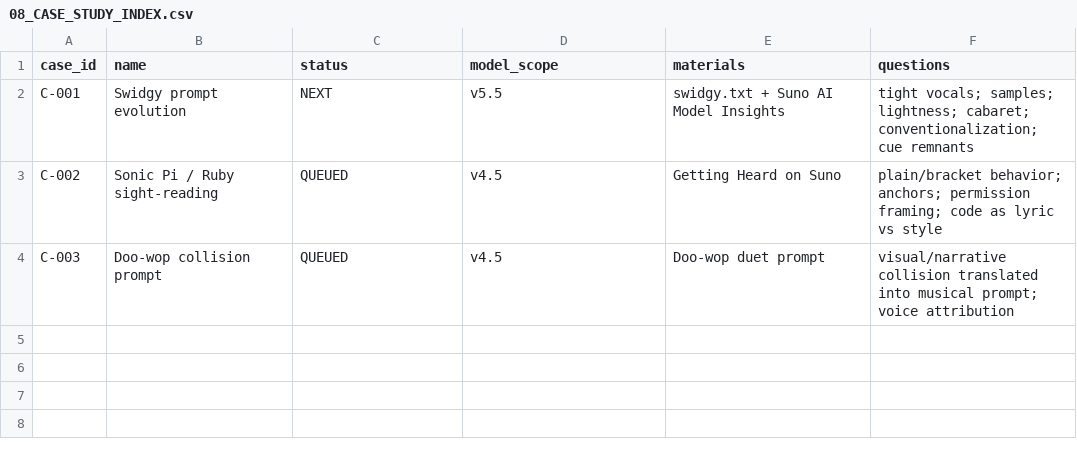
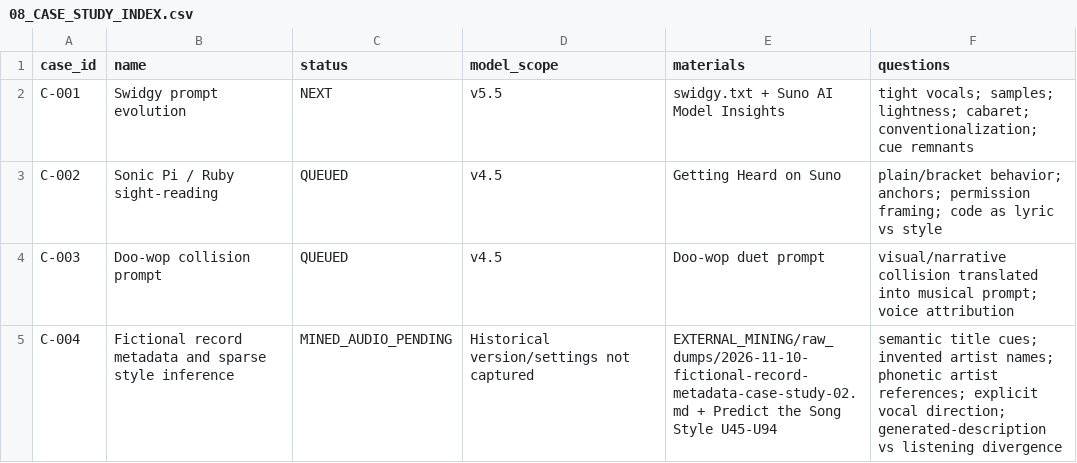
Before and after one commit to Satobloc/KleineMcKnightMusic, a CSV file: SUNO_WORKDESKS/SUNO_LLM_WORKSHOP_v0.1/08_CASE_STUDY_INDEX.csv, drawn as a sheet.

Commit message:
Register fictional record metadata case study

```diff
--- a/SUNO_WORKDESKS/SUNO_LLM_WORKSHOP_v0.1/08_CASE_STUDY_INDEX.csv
+++ b/SUNO_WORKDESKS/SUNO_LLM_WORKSHOP_v0.1/08_CASE_STUDY_INDEX.csv
@@ -4 +4,2 @@ C-002,Sonic Pi / Ruby sight-reading,QUEUED,v4.5,Getting Heard on Suno,plain/brac
 C-003,Doo-wop collision prompt,QUEUED,v4.5,Doo-wop duet prompt,visual/narrative collision translated into musical prompt; voice attribution
+C-004,Fictional record metadata and sparse style inference,MINED_AUDIO_PENDING,Historical version/settings not captured,EXTERNAL_MINING/raw_dumps/2026-11-10-fictional-record-metadata-case-study-02.md + Predict the Song Style U45-U94,semantic title cues; invented artist names; phonetic artist references; explicit vocal direction; generated-description vs listening divergence
```
